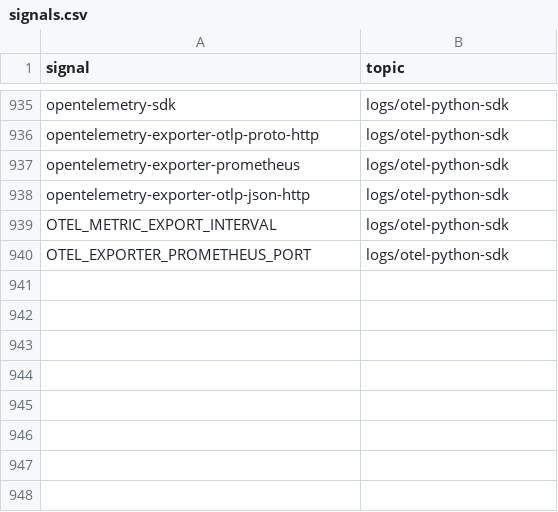
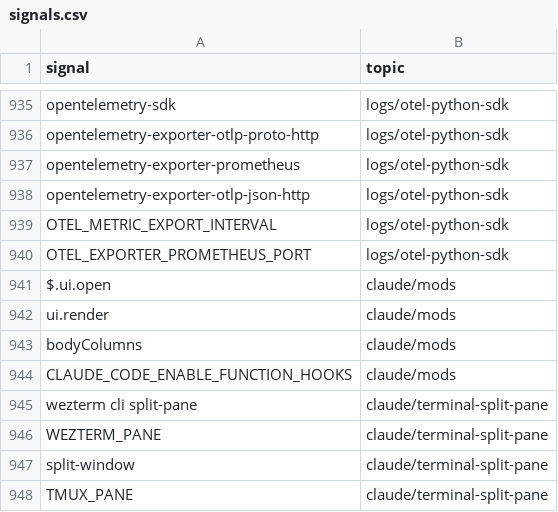
Before and after one commit to mikkielt/it-ops-kb, a CSV file: kb/public/_retrieval/signals.csv, drawn as a sheet; only a part is shown, gaps mark what is left out.

```diff
--- a/kb/public/_retrieval/signals.csv
+++ b/kb/public/_retrieval/signals.csv
@@ -940 +940,9 @@ OTEL_METRIC_EXPORT_INTERVAL,logs/otel-python-sdk
 OTEL_EXPORTER_PROMETHEUS_PORT,logs/otel-python-sdk
+$.ui.open,claude/mods
+ui.render,claude/mods
+bodyColumns,claude/mods
+CLAUDE_CODE_ENABLE_FUNCTION_HOOKS,claude/mods
+wezterm cli split-pane,claude/terminal-split-pane
+WEZTERM_PANE,claude/terminal-split-pane
+split-window,claude/terminal-split-pane
+TMUX_PANE,claude/terminal-split-pane
```
Also changed, not shown: kb/public/_coverage.csv, 9 other files.
